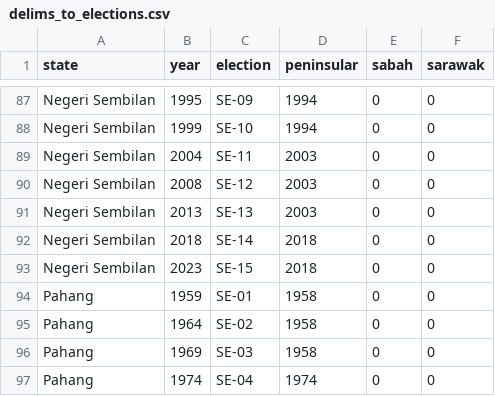
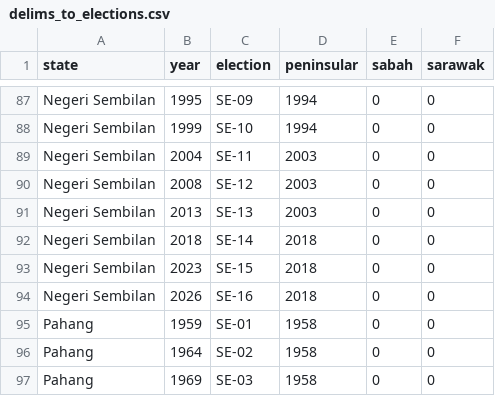
Before and after one commit to Thevesh/paper-meco-maps, a CSV file: data/delims_to_elections.csv, drawn as a sheet; only a part is shown, gaps mark what is left out; the shorter side is filled out with more unchanged rows.

Commit message:
Update: N9 SE-16

```diff
--- a/data/delims_to_elections.csv
+++ b/data/delims_to_elections.csv
@@ -93,2 +93,3 @@ Negeri Sembilan,2018,SE-14,2018,0,0
 Negeri Sembilan,2023,SE-15,2018,0,0
+Negeri Sembilan,2026,SE-16,2018,0,0
 Pahang,1959,SE-01,1958,0,0
```
